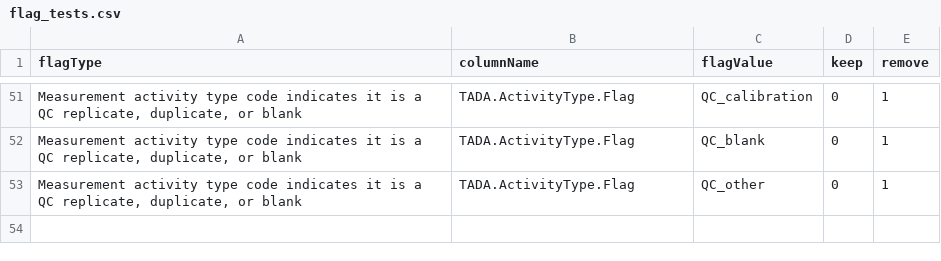
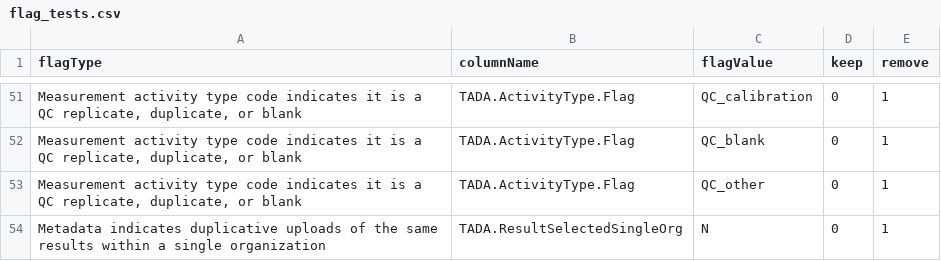
Before and after one commit to USEPA-clone/TADAShiny, a CSV file: inst/flag_tests.csv, drawn as a sheet; only a part is shown, gaps mark what is left out; the diff names each change by its address in the sheet, - before the commit and + after, or states it on an @@ line.

```diff
--- a/inst/flag_tests.csv
+++ b/inst/flag_tests.csv
+row 54: Metadata indicates duplicative uploads of the same results within a single organization | TADA.ResultSelectedSingleOrg | N | 0 | 1
```
Also changed, not shown: inst/flag_prompts.csv, 2 other files.
